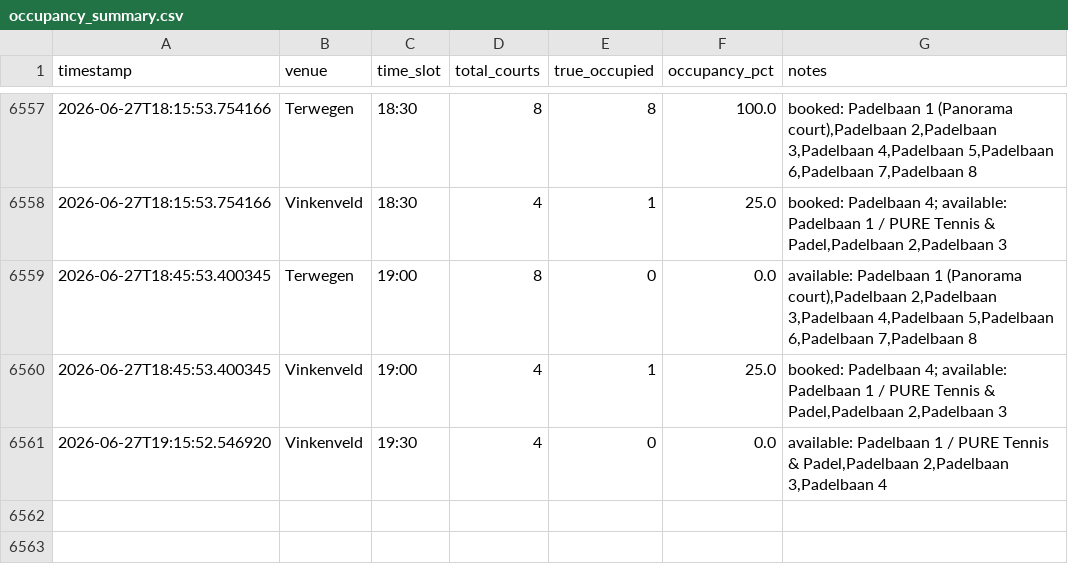
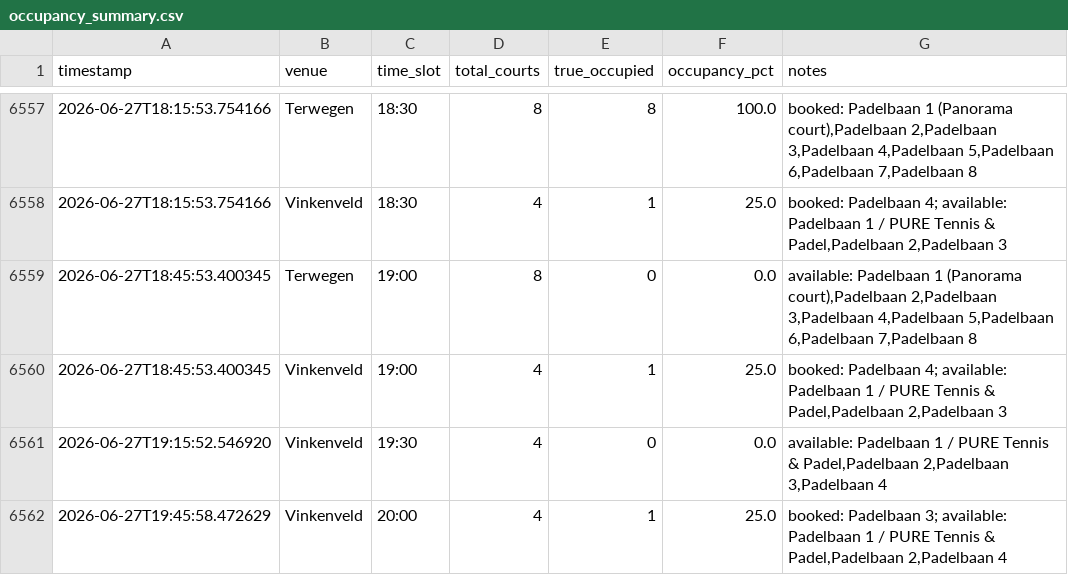
Before and after one commit to maxvparidon12345/padelbaan-tracker, a CSV file: bezettingsgraad tracker/occupancy_summary.csv, drawn as a sheet; only a part is shown, gaps mark what is left out.

```diff
--- a/bezettingsgraad tracker/occupancy_summary.csv
+++ b/bezettingsgraad tracker/occupancy_summary.csv
@@ -6561 +6561,2 @@ timestamp,venue,time_slot,total_courts,true_occupied,occupancy_pct,notes
 2026-06-27T19:15:52.546920,Vinkenveld,19:30,4,0,0.0,"available: Padelbaan 1 / PURE Tennis & Padel,Padelbaan 2,Padelbaan 3,Padelbaan 4"
+2026-06-27T19:45:58.472629,Vinkenveld,20:00,4,1,25.0,"booked: Padelbaan 3; available: Padelbaan 1 / PURE Tennis & Padel,Padelbaan 2,Padelbaan 4"
```
Also changed, not shown: 2 other files.
